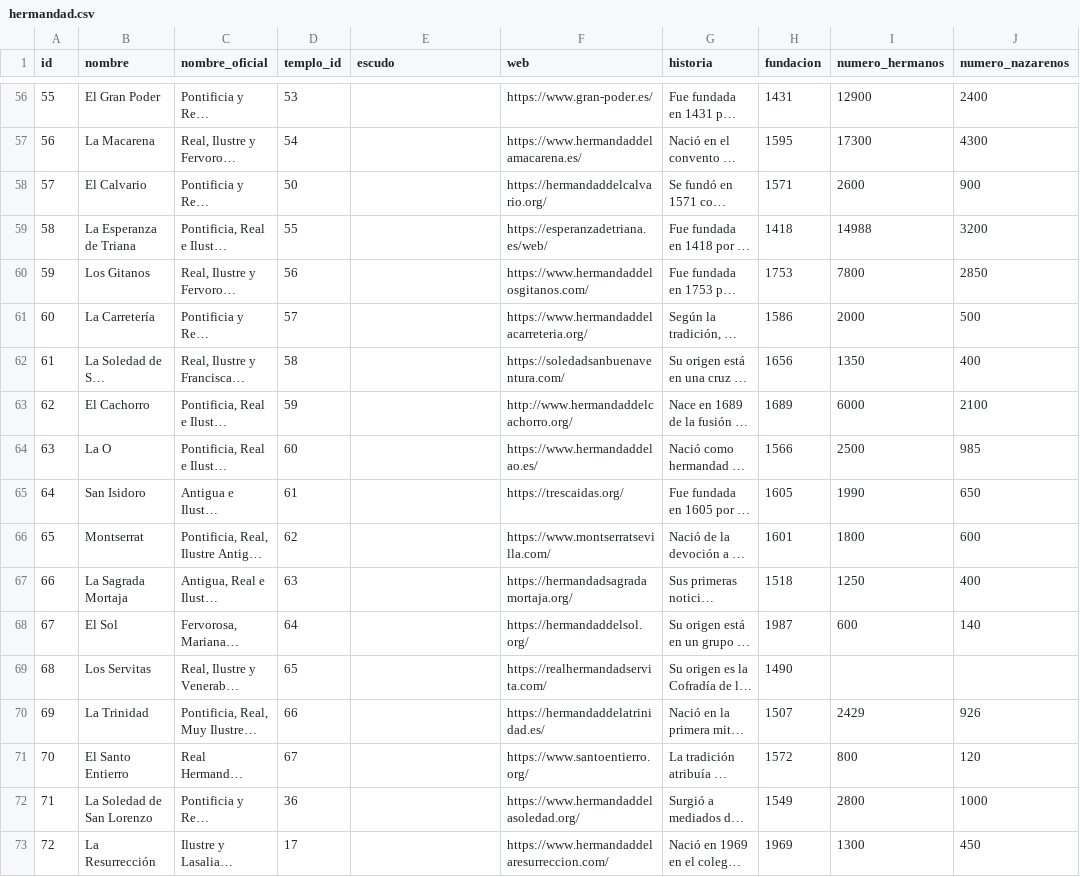
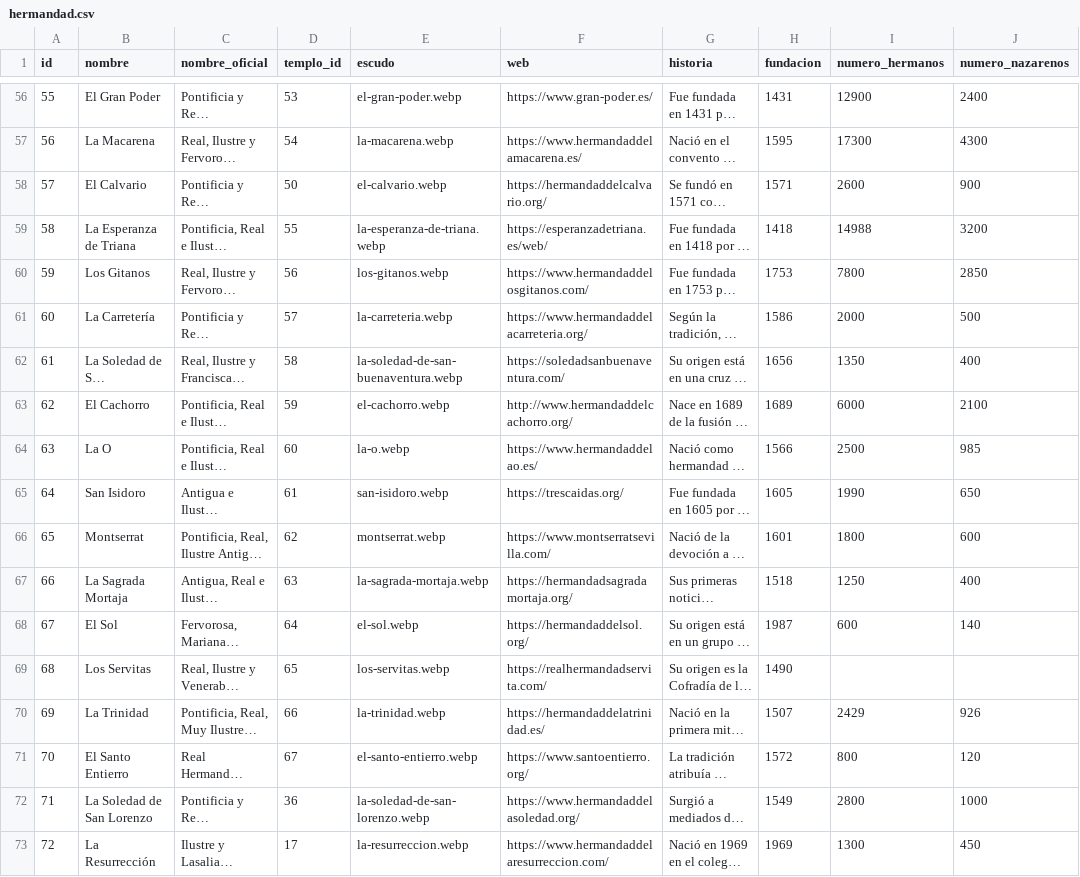
Before and after one commit to barrerot/cofradar2026, a CSV file: docs/datos/hermandad.csv, drawn as a sheet; only a part is shown, gaps mark what is left out; long unchanged cells end in …; the diff covers the shown part only; the diff names each change by its address in the sheet, - before the commit and + after, or states it on an @@ line.

```diff
--- a/docs/datos/hermandad.csv
+++ b/docs/datos/hermandad.csv
-E56 (escudo): (empty)
+E56 (escudo): el-gran-poder.webp
-E57 (escudo): (empty)
+E57 (escudo): la-macarena.webp
-E58 (escudo): (empty)
+E58 (escudo): el-calvario.webp
-E59 (escudo): (empty)
+E59 (escudo): la-esperanza-de-triana.webp
-E60 (escudo): (empty)
+E60 (escudo): los-gitanos.webp
-E61 (escudo): (empty)
+E61 (escudo): la-carreteria.webp
-E62 (escudo): (empty)
+E62 (escudo): la-soledad-de-san-buenaventura.webp
-E63 (escudo): (empty)
+E63 (escudo): el-cachorro.webp
-E64 (escudo): (empty)
+E64 (escudo): la-o.webp
-E65 (escudo): (empty)
+E65 (escudo): san-isidoro.webp
-E66 (escudo): (empty)
+E66 (escudo): montserrat.webp
-E67 (escudo): (empty)
+E67 (escudo): la-sagrada-mortaja.webp
-E68 (escudo): (empty)
+E68 (escudo): el-sol.webp
-E69 (escudo): (empty)
+E69 (escudo): los-servitas.webp
-E70 (escudo): (empty)
+E70 (escudo): la-trinidad.webp
-E71 (escudo): (empty)
+E71 (escudo): el-santo-entierro.webp
-E72 (escudo): (empty)
+E72 (escudo): la-soledad-de-san-lorenzo.webp
-E73 (escudo): (empty)
+E73 (escudo): la-resurreccion.webp
```
Also changed, not shown: 54 edited cells elsewhere in this file, 9 other files.
